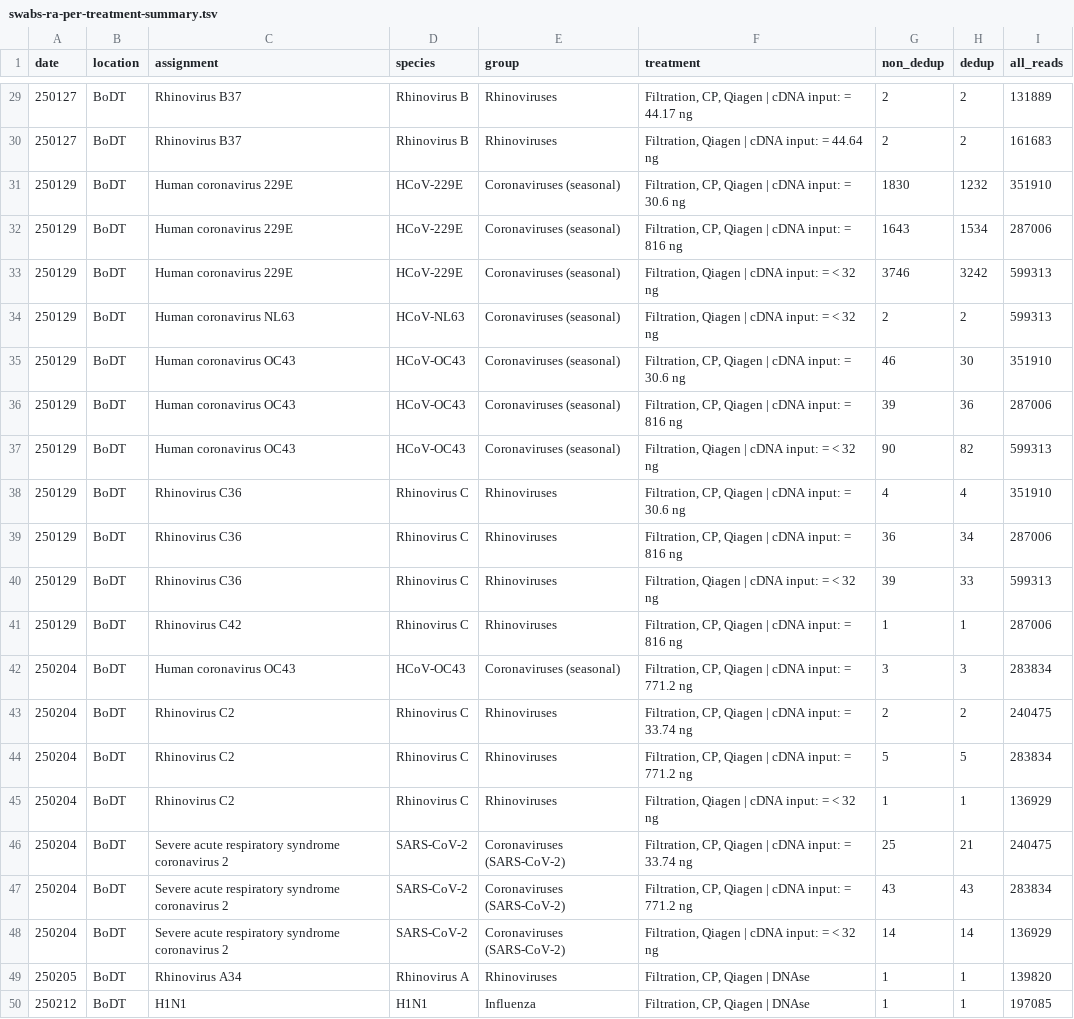
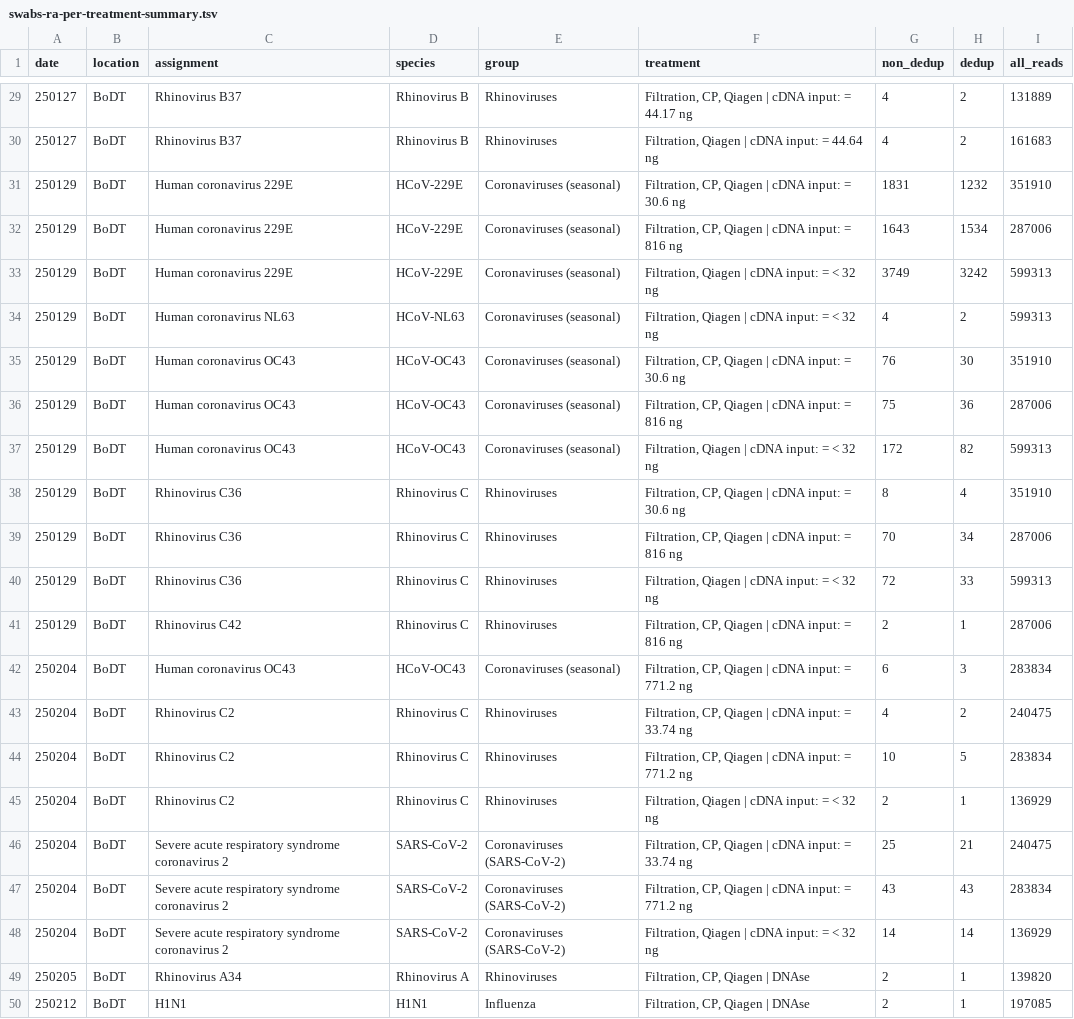
Before and after one commit to naobservatory/swab-based-p2ra, a TSV file: tables/swabs-ra-per-treatment-summary.tsv, drawn as a sheet; only a part is shown, gaps mark what is left out; the diff covers the shown part only.

```diff
--- a/tables/swabs-ra-per-treatment-summary.tsv
+++ b/tables/swabs-ra-per-treatment-summary.tsv
@@ -29,18 +29,18 @@ date	location	assignment	species	group	treatment	non_dedup	dedup	all_reads
-250127	BoDT	Rhinovirus B37	Rhinovirus B	Rhinoviruses	Filtration, CP, Qiagen | cDNA input: = 44.17 ng	2	2	131889
-250127	BoDT	Rhinovirus B37	Rhinovirus B	Rhinoviruses	Filtration, Qiagen | cDNA input: = 44.64 ng	2	2	161683
-250129	BoDT	Human coronavirus 229E	HCoV-229E	Coronaviruses (seasonal)	Filtration, CP, Qiagen | cDNA input: = 30.6 ng	1830	1232	351910
+250127	BoDT	Rhinovirus B37	Rhinovirus B	Rhinoviruses	Filtration, CP, Qiagen | cDNA input: = 44.17 ng	4	2	131889
+250127	BoDT	Rhinovirus B37	Rhinovirus B	Rhinoviruses	Filtration, Qiagen | cDNA input: = 44.64 ng	4	2	161683
+250129	BoDT	Human coronavirus 229E	HCoV-229E	Coronaviruses (seasonal)	Filtration, CP, Qiagen | cDNA input: = 30.6 ng	1831	1232	351910
 250129	BoDT	Human coronavirus 229E	HCoV-229E	Coronaviruses (seasonal)	Filtration, CP, Qiagen | cDNA input: = 816 ng	1643	1534	287006
-250129	BoDT	Human coronavirus 229E	HCoV-229E	Coronaviruses (seasonal)	Filtration, Qiagen | cDNA input: = < 32 ng	3746	3242	599313
-250129	BoDT	Human coronavirus NL63	HCoV-NL63	Coronaviruses (seasonal)	Filtration, Qiagen | cDNA input: = < 32 ng	2	2	599313
-250129	BoDT	Human coronavirus OC43	HCoV-OC43	Coronaviruses (seasonal)	Filtration, CP, Qiagen | cDNA input: = 30.6 ng	46	30	351910
-250129	BoDT	Human coronavirus OC43	HCoV-OC43	Coronaviruses (seasonal)	Filtration, CP, Qiagen | cDNA input: = 816 ng	39	36	287006
-250129	BoDT	Human coronavirus OC43	HCoV-OC43	Coronaviruses (seasonal)	Filtration, Qiagen | cDNA input: = < 32 ng	90	82	599313
-250129	BoDT	Rhinovirus C36	Rhinovirus C	Rhinoviruses	Filtration, CP, Qiagen | cDNA input: = 30.6 ng	4	4	351910
-250129	BoDT	Rhinovirus C36	Rhinovirus C	Rhinoviruses	Filtration, CP, Qiagen | cDNA input: = 816 ng	36	34	287006
-250129	BoDT	Rhinovirus C36	Rhinovirus C	Rhinoviruses	Filtration, Qiagen | cDNA input: = < 32 ng	39	33	599313
-250129	BoDT	Rhinovirus C42	Rhinovirus C	Rhinoviruses	Filtration, CP, Qiagen | cDNA input: = 816 ng	1	1	287006
-250204	BoDT	Human coronavirus OC43	HCoV-OC43	Coronaviruses (seasonal)	Filtration, CP, Qiagen | cDNA input: = 771.2 ng	3	3	283834
-250204	BoDT	Rhinovirus C2	Rhinovirus C	Rhinoviruses	Filtration, CP, Qiagen | cDNA input: = 33.74 ng	2	2	240475
-250204	BoDT	Rhinovirus C2	Rhinovirus C	Rhinoviruses	Filtration, CP, Qiagen | cDNA input: = 771.2 ng	5	5	283834
-250204	BoDT	Rhinovirus C2	Rhinovirus C	Rhinoviruses	Filtration, Qiagen | cDNA input: = < 32 ng	1	1	136929
+250129	BoDT	Human coronavirus 229E	HCoV-229E	Coronaviruses (seasonal)	Filtration, Qiagen | cDNA input: = < 32 ng	3749	3242	599313
+250129	BoDT	Human coronavirus NL63	HCoV-NL63	Coronaviruses (seasonal)	Filtration, Qiagen | cDNA input: = < 32 ng	4	2	599313
+250129	BoDT	Human coronavirus OC43	HCoV-OC43	Coronaviruses (seasonal)	Filtration, CP, Qiagen | cDNA input: = 30.6 ng	76	30	351910
+250129	BoDT	Human coronavirus OC43	HCoV-OC43	Coronaviruses (seasonal)	Filtration, CP, Qiagen | cDNA input: = 816 ng	75	36	287006
+250129	BoDT	Human coronavirus OC43	HCoV-OC43	Coronaviruses (seasonal)	Filtration, Qiagen | cDNA input: = < 32 ng	172	82	599313
+250129	BoDT	Rhinovirus C36	Rhinovirus C	Rhinoviruses	Filtration, CP, Qiagen | cDNA input: = 30.6 ng	8	4	351910
+250129	BoDT	Rhinovirus C36	Rhinovirus C	Rhinoviruses	Filtration, CP, Qiagen | cDNA input: = 816 ng	70	34	287006
+250129	BoDT	Rhinovirus C36	Rhinovirus C	Rhinoviruses	Filtration, Qiagen | cDNA input: = < 32 ng	72	33	599313
+250129	BoDT	Rhinovirus C42	Rhinovirus C	Rhinoviruses	Filtration, CP, Qiagen | cDNA input: = 816 ng	2	1	287006
+250204	BoDT	Human coronavirus OC43	HCoV-OC43	Coronaviruses (seasonal)	Filtration, CP, Qiagen | cDNA input: = 771.2 ng	6	3	283834
+250204	BoDT	Rhinovirus C2	Rhinovirus C	Rhinoviruses	Filtration, CP, Qiagen | cDNA input: = 33.74 ng	4	2	240475
+250204	BoDT	Rhinovirus C2	Rhinovirus C	Rhinoviruses	Filtration, CP, Qiagen | cDNA input: = 771.2 ng	10	5	283834
+250204	BoDT	Rhinovirus C2	Rhinovirus C	Rhinoviruses	Filtration, Qiagen | cDNA input: = < 32 ng	2	1	136929
 250204	BoDT	Severe acute respiratory syndrome coronavirus 2	SARS-CoV-2	Coronaviruses (SARS-CoV-2)	Filtration, CP, Qiagen | cDNA input: = 33.74 ng	25	21	240475
@@ -48,3 +48,3 @@ date	location	assignment	species	group	treatment	non_dedup	dedup	all_reads
 250204	BoDT	Severe acute respiratory syndrome coronavirus 2	SARS-CoV-2	Coronaviruses (SARS-CoV-2)	Filtration, Qiagen | cDNA input: = < 32 ng	14	14	136929
-250205	BoDT	Rhinovirus A34	Rhinovirus A	Rhinoviruses	Filtration, CP, Qiagen | DNAse	1	1	139820
-250212	BoDT	H1N1	H1N1	Influenza	Filtration, CP, Qiagen | DNAse	1	1	197085
+250205	BoDT	Rhinovirus A34	Rhinovirus A	Rhinoviruses	Filtration, CP, Qiagen | DNAse	2	1	139820
+250212	BoDT	H1N1	H1N1	Influenza	Filtration, CP, Qiagen | DNAse	2	1	197085
```
Also changed, not shown: 26 edited cells elsewhere in this file, tables/swabs-ra-summary.tsv, tables/ww-ra-summary.tsv.
